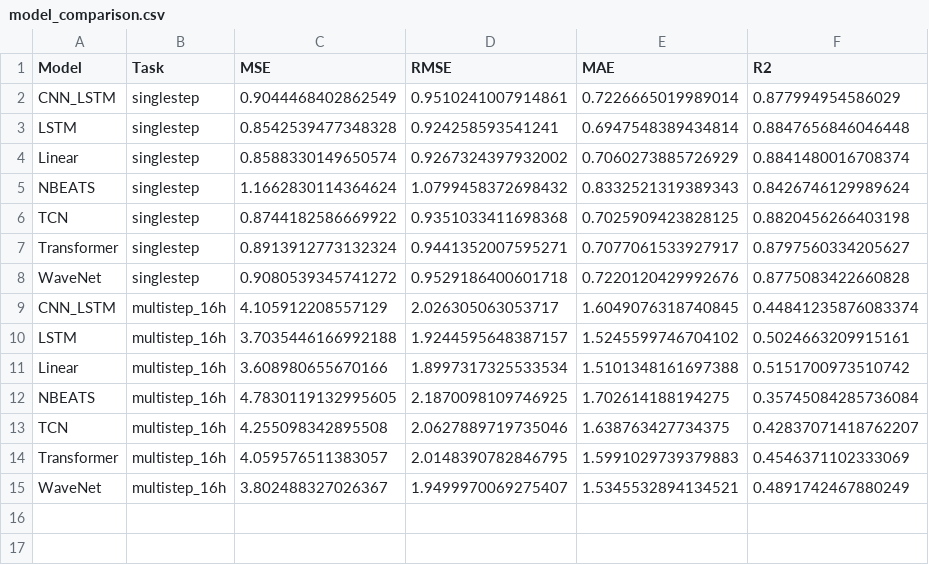
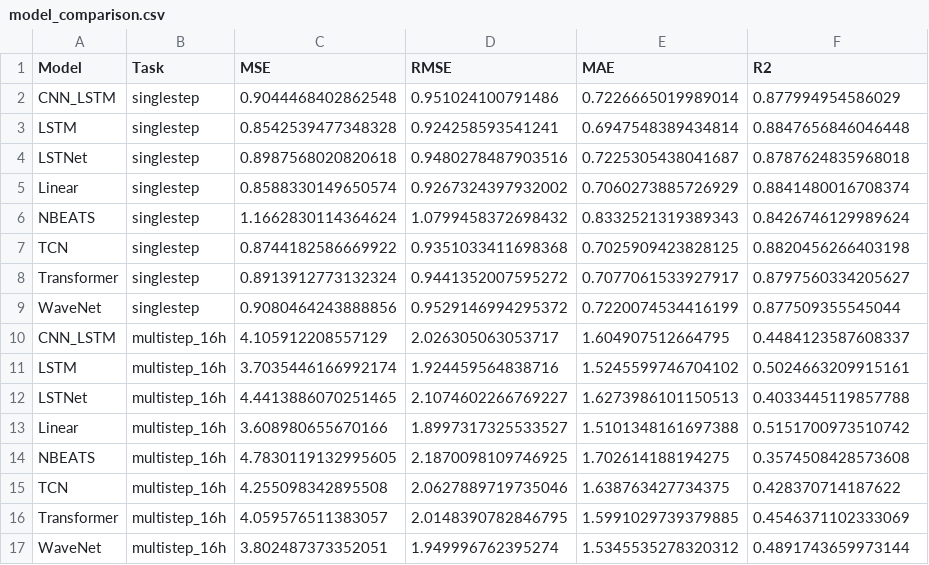
Before and after one commit to EthanLyu30/Wind-direction-time-series-forecasting, a CSV file: results/model_comparison.csv, drawn as a sheet.

Commit message:
update model

```diff
--- a/results/model_comparison.csv
+++ b/results/model_comparison.csv
@@ -1,4 +1,5 @@
 Model,Task,MSE,RMSE,MAE,R2
-CNN_LSTM,singlestep,0.9044468402862549,0.9510241007914861,0.7226665019989014,0.877994954586029
+CNN_LSTM,singlestep,0.9044468402862548,0.951024100791486,0.7226665019989014,0.877994954586029
 LSTM,singlestep,0.8542539477348328,0.924258593541241,0.6947548389434814,0.8847656846046448
+LSTNet,singlestep,0.8987568020820618,0.9480278487903516,0.7225305438041687,0.8787624835968018
 Linear,singlestep,0.8588330149650574,0.9267324397932002,0.7060273885726929,0.8841480016708374
@@ -6,10 +7,11 @@ NBEATS,singlestep,1.1662830114364624,1.0799458372698432,0.8332521319389343,0.842
 TCN,singlestep,0.8744182586669922,0.9351033411698368,0.7025909423828125,0.8820456266403198
-Transformer,singlestep,0.8913912773132324,0.9441352007595271,0.7077061533927917,0.8797560334205627
-WaveNet,singlestep,0.9080539345741272,0.9529186400601718,0.7220120429992676,0.8775083422660828
-CNN_LSTM,multistep_16h,4.105912208557129,2.026305063053717,1.6049076318740845,0.44841235876083374
-LSTM,multistep_16h,3.7035446166992188,1.9244595648387157,1.5245599746704102,0.5024663209915161
-Linear,multistep_16h,3.608980655670166,1.8997317325533534,1.5101348161697388,0.5151700973510742
-NBEATS,multistep_16h,4.7830119132995605,2.1870098109746925,1.702614188194275,0.35745084285736084
-TCN,multistep_16h,4.255098342895508,2.0627889719735046,1.638763427734375,0.42837071418762207
-Transformer,multistep_16h,4.059576511383057,2.0148390782846795,1.5991029739379883,0.4546371102333069
-WaveNet,multistep_16h,3.802488327026367,1.9499970069275407,1.5345532894134521,0.4891742467880249
+Transformer,singlestep,0.8913912773132324,0.9441352007595272,0.7077061533927917,0.8797560334205627
+WaveNet,singlestep,0.9080464243888856,0.9529146994295372,0.7220074534416199,0.877509355545044
+CNN_LSTM,multistep_16h,4.105912208557129,2.026305063053717,1.604907512664795,0.4484123587608337
+LSTM,multistep_16h,3.7035446166992174,1.924459564838716,1.5245599746704102,0.5024663209915161
+LSTNet,multistep_16h,4.4413886070251465,2.1074602266769227,1.6273986101150513,0.4033445119857788
+Linear,multistep_16h,3.608980655670166,1.8997317325533527,1.5101348161697388,0.5151700973510742
+NBEATS,multistep_16h,4.7830119132995605,2.1870098109746925,1.702614188194275,0.3574508428573608
+TCN,multistep_16h,4.255098342895508,2.0627889719735046,1.638763427734375,0.428370714187622
+Transformer,multistep_16h,4.059576511383057,2.0148390782846795,1.5991029739379885,0.4546371102333069
+WaveNet,multistep_16h,3.802487373352051,1.949996762395274,1.5345535278320312,0.4891743659973144
```
Also changed, not shown: 15 other files.
